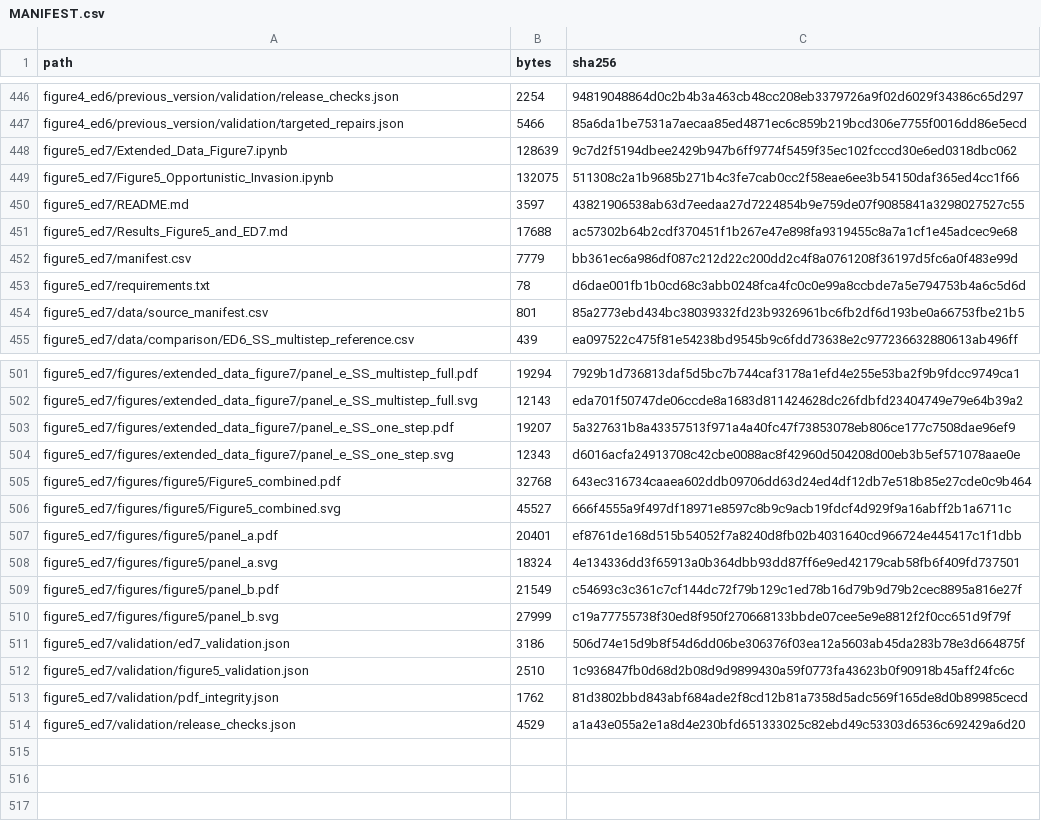
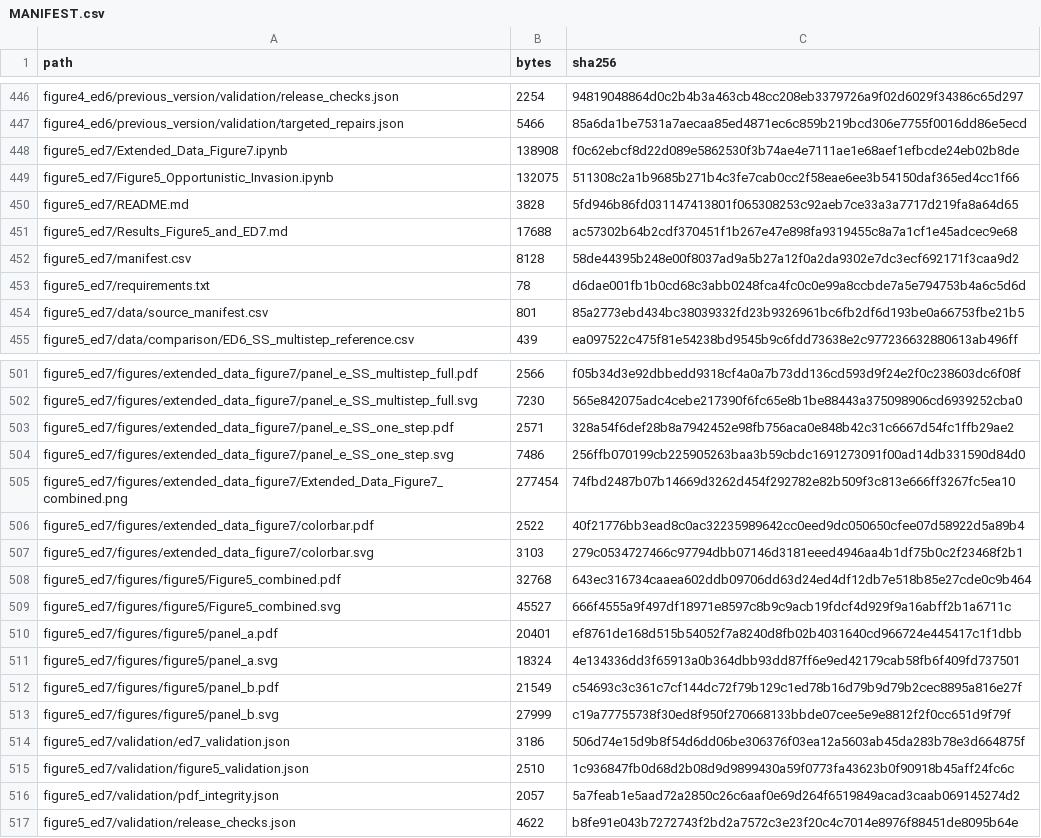
Before and after one commit to JoeWynn7/IR_paper, a CSV file: verified/MANIFEST.csv, drawn as a sheet; only a part is shown, gaps mark what is left out; addresses are those after the commit; the diff covers the shown part only; the diff names each change by its address in the sheet, - before the commit and + after, or states it on an @@ line.

```diff
--- a/verified/MANIFEST.csv
+++ b/verified/MANIFEST.csv
-B448 (bytes): 128639
+B448 (bytes): 138908
-C448 (sha256): 9c7d2f5194dbee2429b947b6ff9774f5459f35ec102fcccd30e6ed0318dbc062
+C448 (sha256): f0c62ebcf8d22d089e5862530f3b74ae4e7111ae1e68aef1efbcde24eb02b8de
-B450 (bytes): 3597
+B450 (bytes): 3828
-C450 (sha256): 43821906538ab63d7eedaa27d7224854b9e759de07f9085841a3298027527c55
+C450 (sha256): 5fd946b86fd031147413801f065308253c92aeb7ce33a3a7717d219fa8a64d65
-B452 (bytes): 7779
+B452 (bytes): 8128
-C452 (sha256): bb361ec6a986df087c212d22c200dd2c4f8a0761208f36197d5fc6a0f483e99d
+C452 (sha256): 58de44395b248e00f8037ad9a5b27a12f0a2da9302e7dc3ecf692171f3caa9d2
-B501 (bytes): 19294
+B501 (bytes): 2566
-C501 (sha256): 7929b1d736813daf5d5bc7b744caf3178a1efd4e255e53ba2f9b9fdcc9749ca1
+C501 (sha256): f05b34d3e92dbbedd9318cf4a0a7b73dd136cd593d9f24e2f0c238603dc6f08f
-B502 (bytes): 12143
+B502 (bytes): 7230
-C502 (sha256): eda701f50747de06ccde8a1683d811424628dc26fdbfd23404749e79e64b39a2
+C502 (sha256): 565e842075adc4cebe217390f6fc65e8b1be88443a375098906cd6939252cba0
-B503 (bytes): 19207
+B503 (bytes): 2571
-C503 (sha256): 5a327631b8a43357513f971a4a40fc47f73853078eb806ce177c7508dae96ef9
+C503 (sha256): 328a54f6def28b8a7942452e98fb756aca0e848b42c31c6667d54fc1ffb29ae2
-B504 (bytes): 12343
+B504 (bytes): 7486
-C504 (sha256): d6016acfa24913708c42cbe0088ac8f42960d504208d00eb3b5ef571078aae0e
+C504 (sha256): 256ffb070199cb225905263baa3b59cbdc1691273091f00ad14db331590d84d0
+row 505: figure5_ed7/figures/extended_data_figure7/Extended_Data_Figure7_combined.png | 277454 | 74fbd2487b07b14669d3262d454f292782e82b509f3c813e666ff3267fc5ea10
+row 506: figure5_ed7/figures/extended_data_figure7/colorbar.pdf | 2522 | 40f21776bb3ead8c0ac32235989642cc0eed9dc050650cfee07d58922d5a89b4
+row 507: figure5_ed7/figures/extended_data_figure7/colorbar.svg | 3103 | 279c0534727466c97794dbb07146d3181eeed4946aa4b1df75b0c2f23468f2b1
-B516 (bytes): 1762
+B516 (bytes): 2057
-C516 (sha256): 81d3802bbd843abf684ade2f8cd12b81a7358d5adc569f165de8d0b89985cecd
+C516 (sha256): 5a7feab1e5aad72a2850c26c6aaf0e69d264f6519849acad3caab069145274d2
-B517 (bytes): 4529
+B517 (bytes): 4622
-C517 (sha256): a1a43e055a2e1a8d4e230bfd651333025c82ebd49c53303d6536c692429a6d20
+C517 (sha256): b8fe91e043b7272743f2bd2a7572c3e23f20c4c7014e8976f88451de8095b64e
```
Also changed, not shown: 32 edited cells elsewhere in this file, verified/figure5_ed7/manifest.csv, 27 other files.
